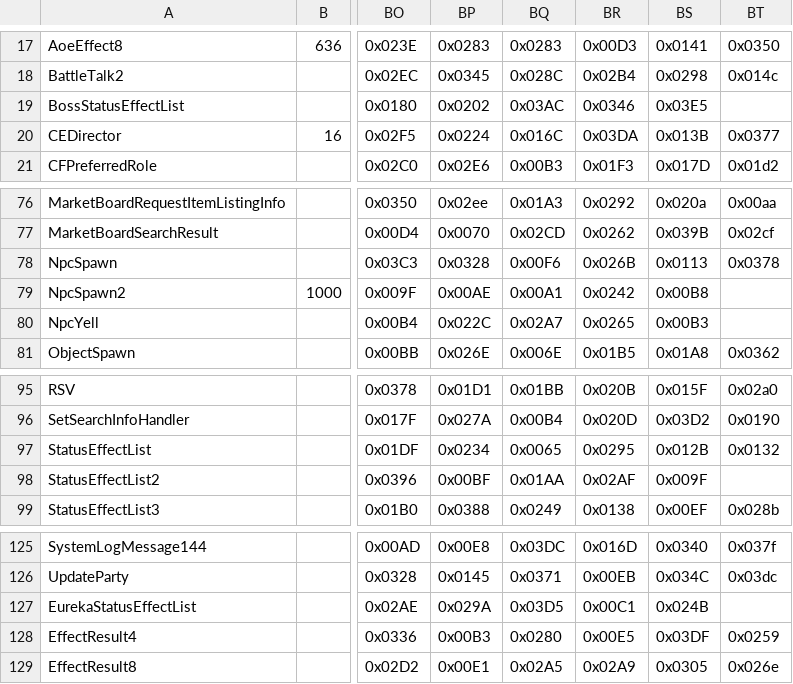
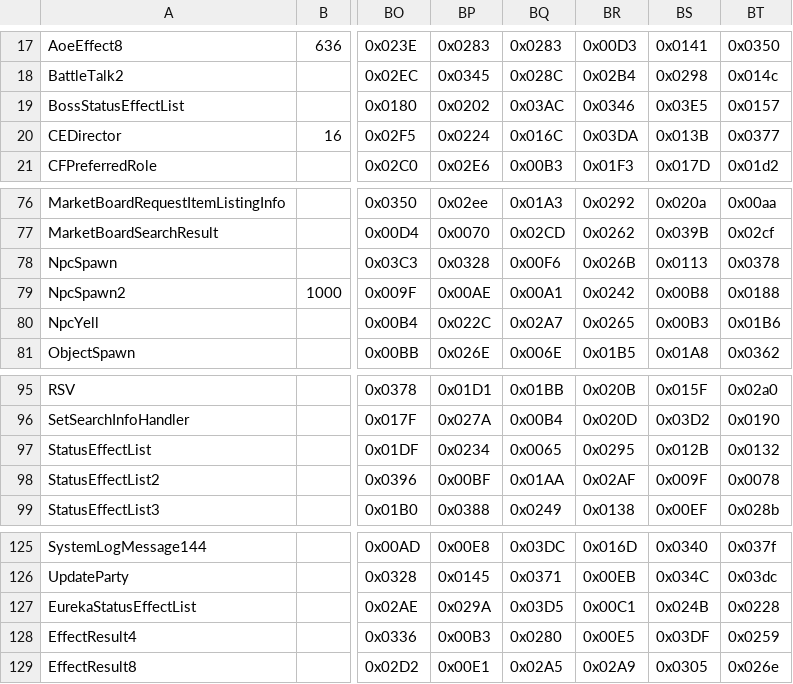
Before and after one commit to zhyupe/ffxiv-opcode-worker, a CSV file: cn-opcodes.csv, drawn as a sheet; only a part is shown, gaps mark what is left out; the diff names each change by its address in the sheet, - before the commit and + after, or states it on an @@ line.

Commit message:
Commit from GitHub Actions (Update opcodes)

```diff
--- a/cn-opcodes.csv
+++ b/cn-opcodes.csv
-BT19: (empty)
+BT19: 0x0157
-BT79: (empty)
+BT79: 0x0188
-BT80: (empty)
+BT80: 0x01B6
-BT98: (empty)
+BT98: 0x0078
-BT127: (empty)
+BT127: 0x0228
```
Also changed, not shown: 2 other files.
